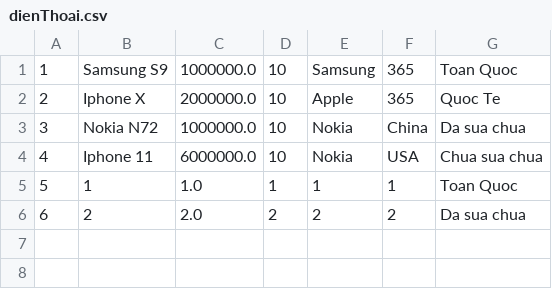
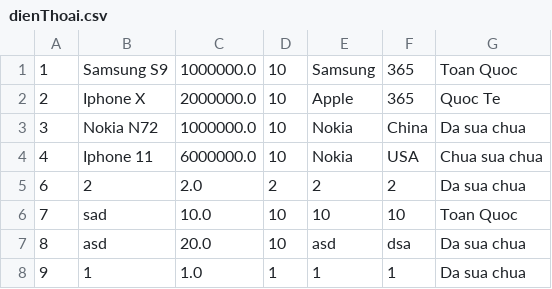
Before and after one commit to VoCongKhoa/C1121G1-VoCongKhoa, a CSV file: module2/src/bai_thi_code_C09/data/dienThoai.csv, drawn as a sheet.

```diff
--- a/module2/src/bai_thi_code_C09/data/dienThoai.csv
+++ b/module2/src/bai_thi_code_C09/data/dienThoai.csv
@@ -4,3 +4,5 @@
 4,Iphone 11,6000000.0,10,Nokia,USA,Chua sua chua
-5,1,1.0,1,1,1,Toan Quoc
 6,2,2.0,2,2,2,Da sua chua
+7,sad,10.0,10,10,10,Toan Quoc
+8,asd,20.0,10,asd,dsa,Da sua chua
+9,1,1.0,1,1,1,Da sua chua
```
Also changed, not shown: module2/out/production/module2/bai_thi_code_C08/data/taiKhoan.csv, module2/out/production/module2/bai_thi_code_C10/data/sanPham.csv, 37 other files.
